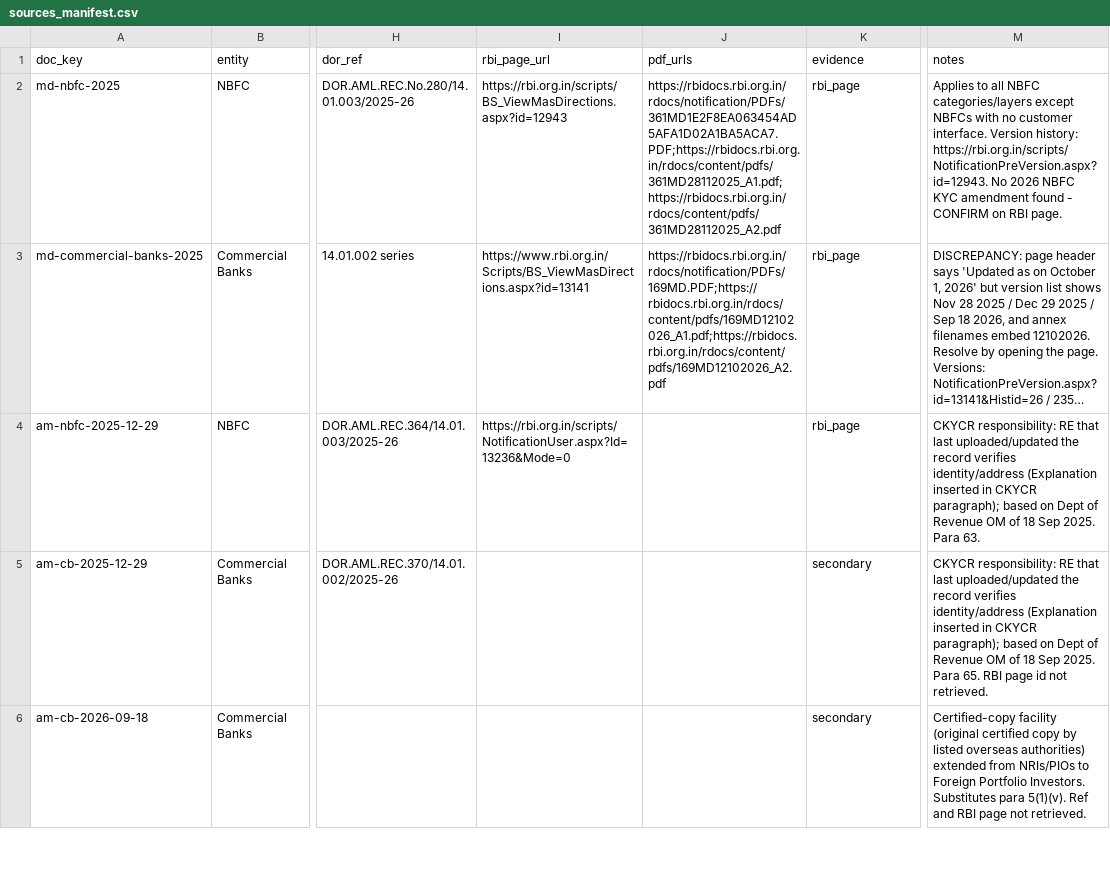
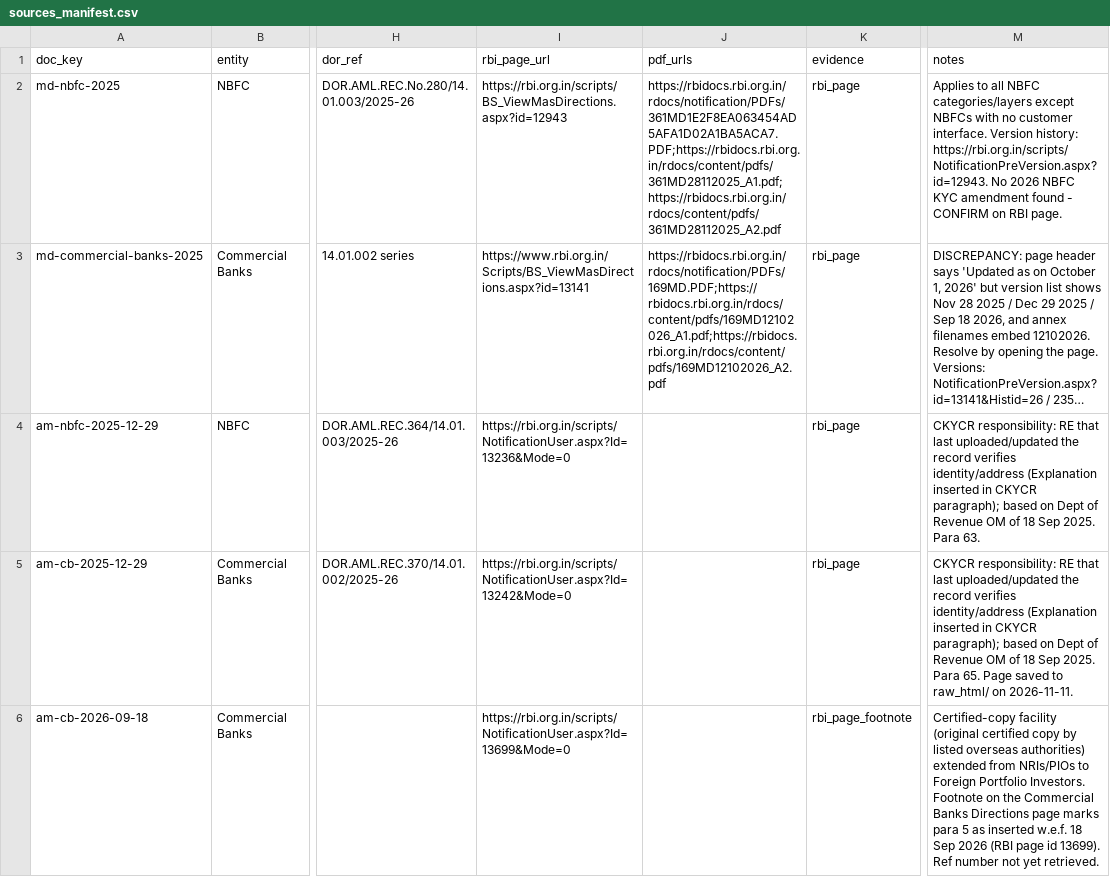
Before and after one commit to bharamprashant/rbi-kyc-assistant, a CSV file: sources_manifest.csv, drawn as a sheet; only a part is shown, gaps mark what is left out; long unchanged cells end in …; the diff covers the shown part only; the diff names each change by its address in the sheet, - before the commit and + after, or states it on an @@ line.

```diff
--- a/sources_manifest.csv
+++ b/sources_manifest.csv
-I5 (rbi_page_url): (empty)
+I5 (rbi_page_url): https://rbi.org.in/scripts/NotificationUser.aspx?Id=13242&Mode=0
-K5 (evidence): secondary
+K5 (evidence): rbi_page
-M5 (notes): …Para 65. RBI page id not retrieved.
+M5 (notes): …Para 65. Page saved to raw_html/ on 2026-11-11.
-I6 (rbi_page_url): (empty)
+I6 (rbi_page_url): https://rbi.org.in/scripts/NotificationUser.aspx?Id=13699&Mode=0
-K6 (evidence): secondary
+K6 (evidence): rbi_page_footnote
-M6 (notes): …Portfolio Investors. Substitutes para 5(1)(v). Ref and RBI page not retrieved.
+M6 (notes): …Portfolio Investors. Footnote on the Commercial Banks Directions page marks para 5 as inserted w.e.f. 18 Sep 2026 (RBI page id 13699). Ref number not yet retrieved.
```
Also changed, not shown: 1 added row and 3 edited cells elsewhere in this file, 30 other files.
